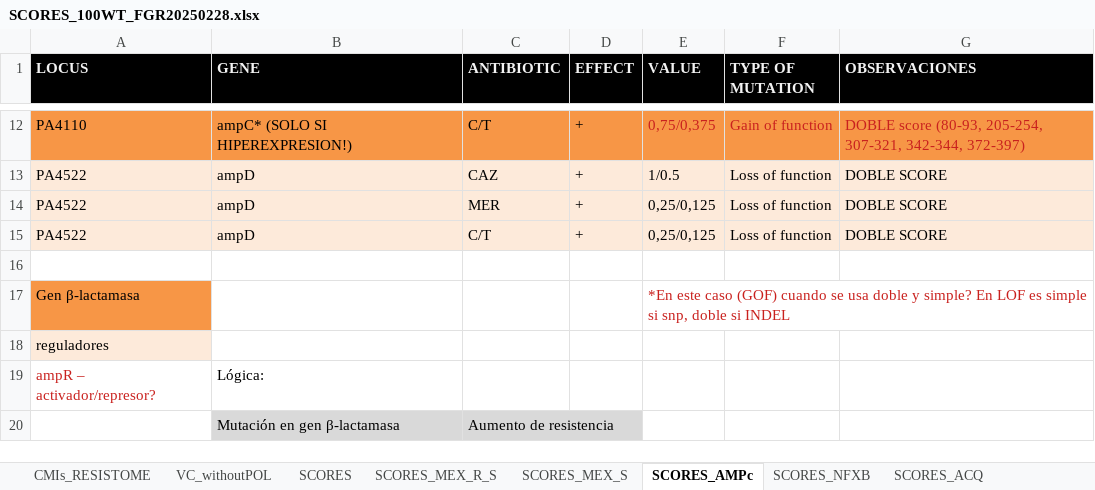
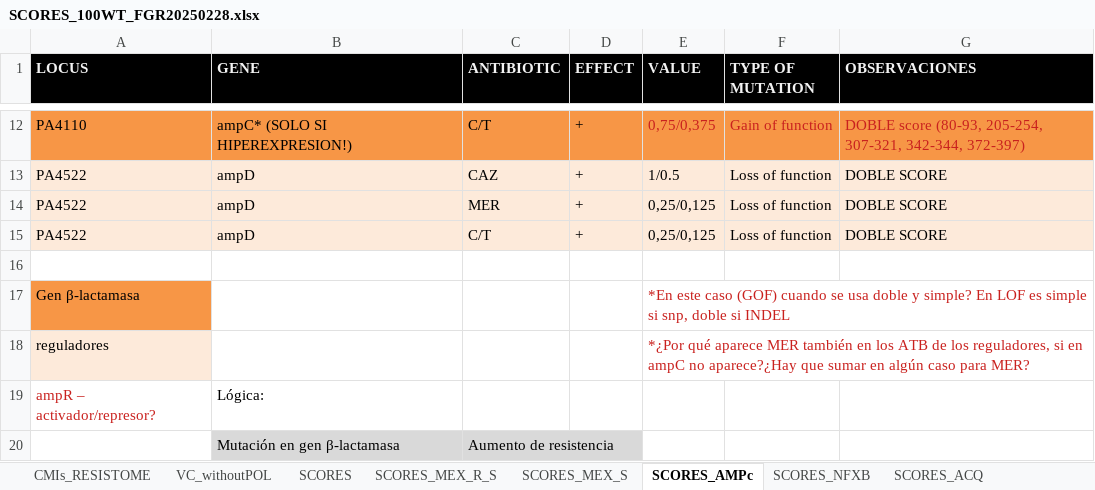
Before and after one commit to Steppewolff/AMR_prediction_scores, an Excel workbook: FuentesInformacion/SCORES_100WT_FGR20250228.xlsx, sheet SCORES_AMPc, drawn as a sheet; only a part is shown, gaps mark what is left out; values as stored, in another font and other column widths than the file's, no borders; the diff names each change by its address in the sheet, - before the commit and + after, or states it on an @@ line.

Commit message:
añadidas condiciones para scores, falta solo un tipo, modificado el método para recorrer json y records

```diff
--- a/FuentesInformacion/SCORES_100WT_FGR20250228.xlsx (sheet SCORES_AMPc)
+++ b/FuentesInformacion/SCORES_100WT_FGR20250228.xlsx (sheet SCORES_AMPc)
-E18 (VALUE): (empty)
+E18 (VALUE): *¿Por qué aparece MER también en los ATB de los reguladores, si en ampC no aparece?¿Hay que sumar en algún caso para MER?
```
Also changed, not shown: sheet PROGRESS, 10 other files.
